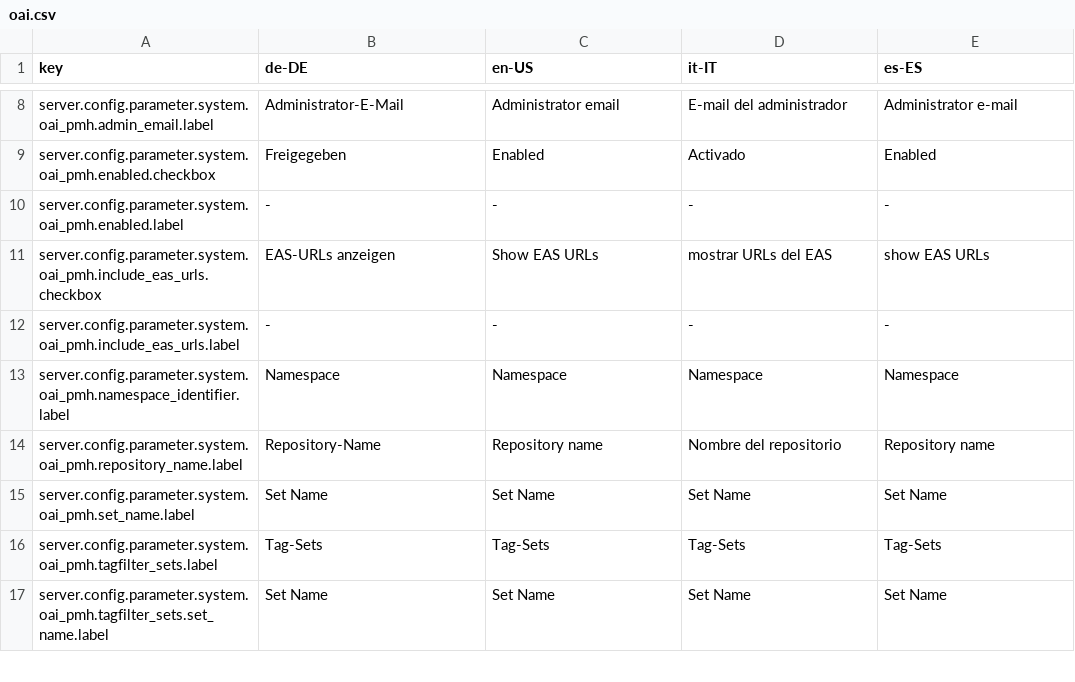
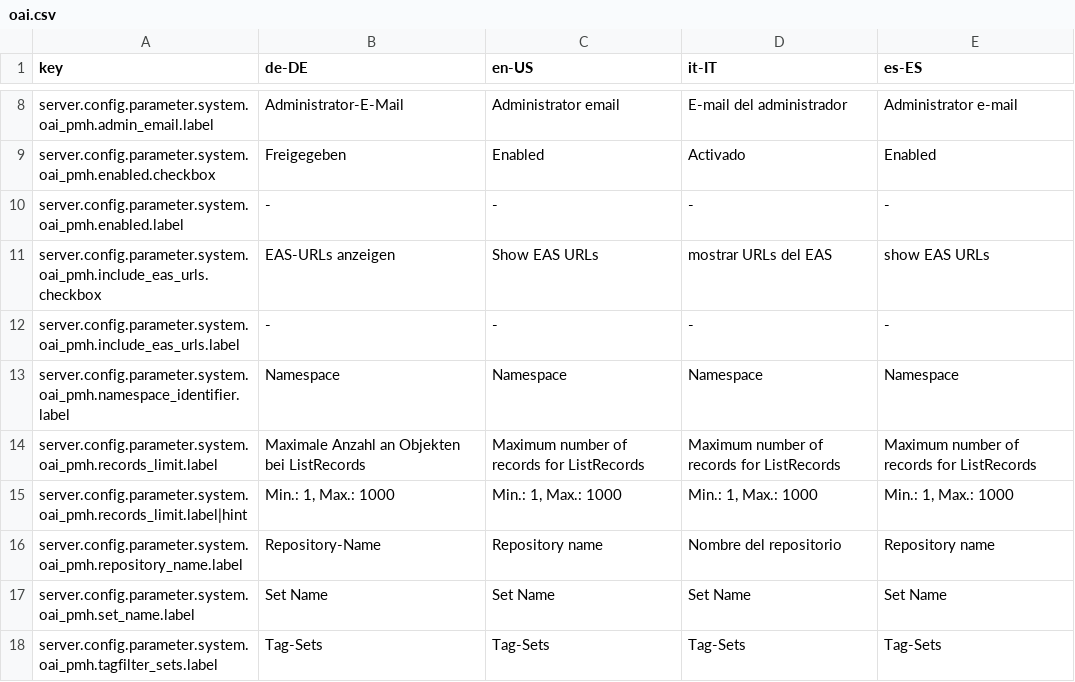
Before and after one commit to programmfabrik/easydb-oai-plugin, a CSV file: l10n/oai.csv, drawn as a sheet; only a part is shown, gaps mark what is left out; the shorter side is filled out with more unchanged rows.

Commit message:
OAI: added base config parameter records_limit (1..1000) to set the limit of objects returned for ListRecords; see #54773

```diff
--- a/l10n/oai.csv
+++ b/l10n/oai.csv
@@ -13,2 +13,4 @@ server.config.parameter.system.oai_pmh.include_eas_urls.label,-,-,-,-
 server.config.parameter.system.oai_pmh.namespace_identifier.label,Namespace,Namespace,Namespace,Namespace
+server.config.parameter.system.oai_pmh.records_limit.label,Maximale Anzahl an Objekten bei ListRecords,Maximum number of records for ListRecords,Maximum number of records for ListRecords,Maximum number of records for ListRecords
+server.config.parameter.system.oai_pmh.records_limit.label|hint,"Min.: 1, Max.: 1000","Min.: 1, Max.: 1000","Min.: 1, Max.: 1000","Min.: 1, Max.: 1000"
 server.config.parameter.system.oai_pmh.repository_name.label,Repository-Name,Repository name,Nombre del repositorio,Repository name
```
Also changed, not shown: 5 other files.
